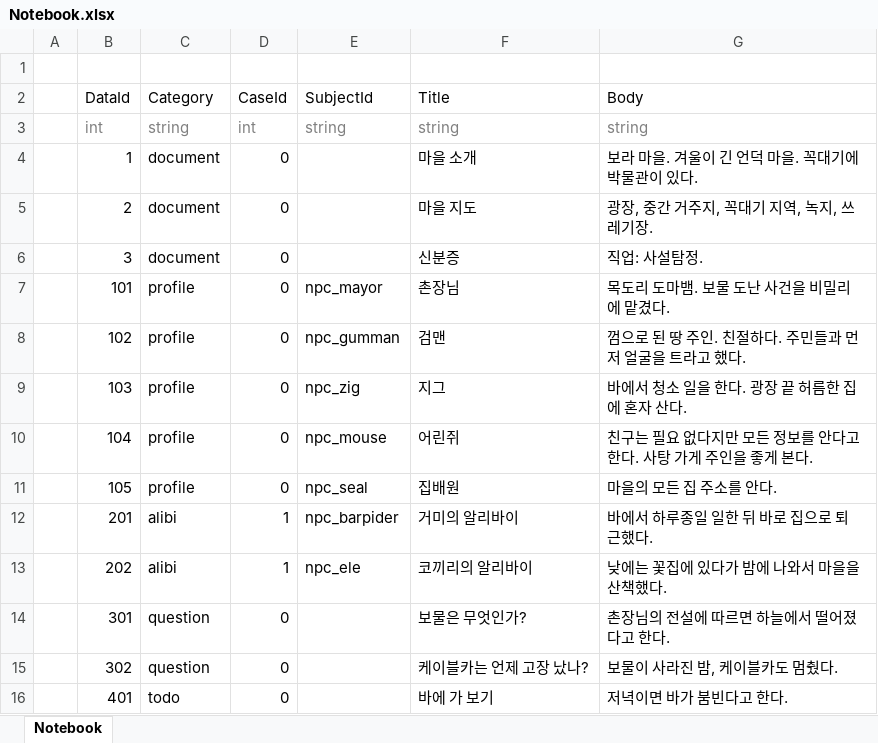
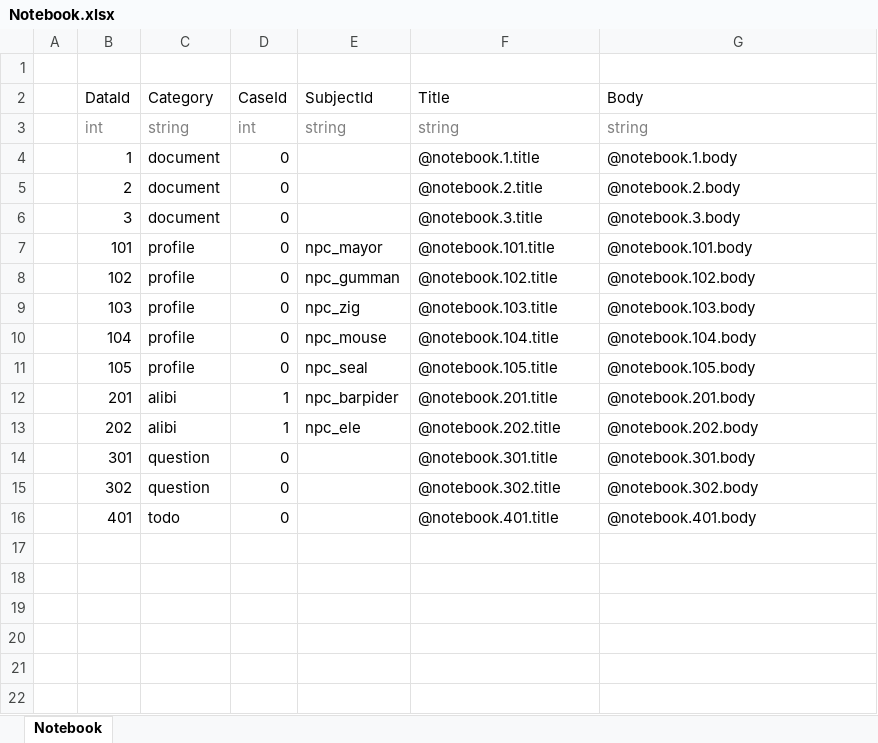
Before and after one commit to toktaktok/LOTW, an Excel workbook: Table/Excel/Notebook.xlsx, sheet Notebook, drawn as a sheet; values as stored, in another font and other column widths than the file's, no borders; table styles not drawn; the diff names each change by its address in the sheet, - before the commit and + after, or states it on an @@ line.

```diff
--- a/Table/Excel/Notebook.xlsx (sheet Notebook)
+++ b/Table/Excel/Notebook.xlsx (sheet Notebook)
-F4 (Title): 마을 소개
+F4 (Title): @notebook.1.title
-G4 (Body): 보라 마을. 겨울이 긴 언덕 마을. 꼭대기에 박물관이 있다.
+G4 (Body): @notebook.1.body
-F5 (Title): 마을 지도
+F5 (Title): @notebook.2.title
-G5 (Body): 광장, 중간 거주지, 꼭대기 지역, 녹지, 쓰레기장.
+G5 (Body): @notebook.2.body
-F6 (Title): 신분증
+F6 (Title): @notebook.3.title
-G6 (Body): 직업: 사설탐정.
+G6 (Body): @notebook.3.body
-F7 (Title): 촌장님
+F7 (Title): @notebook.101.title
-G7 (Body): 목도리 도마뱀. 보물 도난 사건을 비밀리에 맡겼다.
+G7 (Body): @notebook.101.body
-F8 (Title): 검맨
+F8 (Title): @notebook.102.title
-G8 (Body): 껌으로 된 땅 주인. 친절하다. 주민들과 먼저 얼굴을 트라고 했다.
+G8 (Body): @notebook.102.body
-F9 (Title): 지그
+F9 (Title): @notebook.103.title
-G9 (Body): 바에서 청소 일을 한다. 광장 끝 허름한 집에 혼자 산다.
+G9 (Body): @notebook.103.body
-F10 (Title): 어린쥐
+F10 (Title): @notebook.104.title
-G10 (Body): 친구는 필요 없다지만 모든 정보를 안다고 한다. 사탕 가게 주인을 좋게 본다.
+G10 (Body): @notebook.104.body
-F11 (Title): 집배원
+F11 (Title): @notebook.105.title
-G11 (Body): 마을의 모든 집 주소를 안다.
+G11 (Body): @notebook.105.body
-F12 (Title): 거미의 알리바이
+F12 (Title): @notebook.201.title
-G12 (Body): 바에서 하루종일 일한 뒤 바로 집으로 퇴근했다.
+G12 (Body): @notebook.201.body
-F13 (Title): 코끼리의 알리바이
+F13 (Title): @notebook.202.title
-G13 (Body): 낮에는 꽃집에 있다가 밤에 나와서 마을을 산책했다.
+G13 (Body): @notebook.202.body
-F14 (Title): 보물은 무엇인가?
+F14 (Title): @notebook.301.title
-G14 (Body): 촌장님의 전설에 따르면 하늘에서 떨어졌다고 한다.
+G14 (Body): @notebook.301.body
-F15 (Title): 케이블카는 언제 고장 났나?
+F15 (Title): @notebook.302.title
-G15 (Body): 보물이 사라진 밤, 케이블카도 멈췄다.
+G15 (Body): @notebook.302.body
-F16 (Title): 바에 가 보기
+F16 (Title): @notebook.401.title
-G16 (Body): 저녁이면 바가 붐빈다고 한다.
+G16 (Body): @notebook.401.body
```
Also changed, not shown: Table/Excel/Dialogue.xlsx, Table/Excel/Quest.xlsx, 55 other files.
